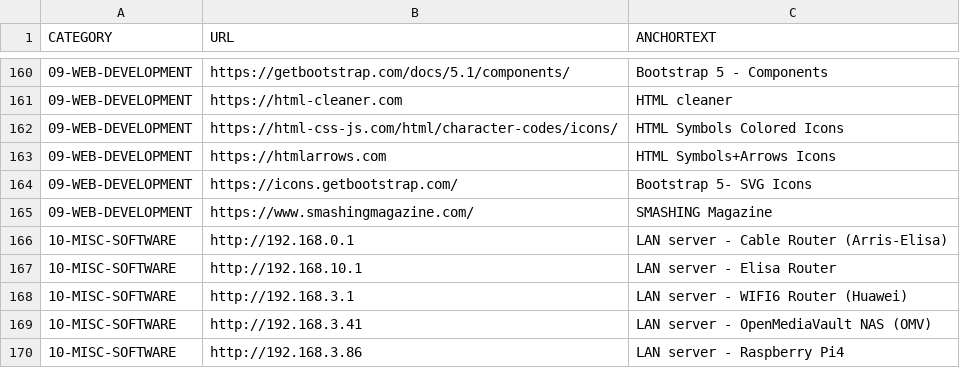
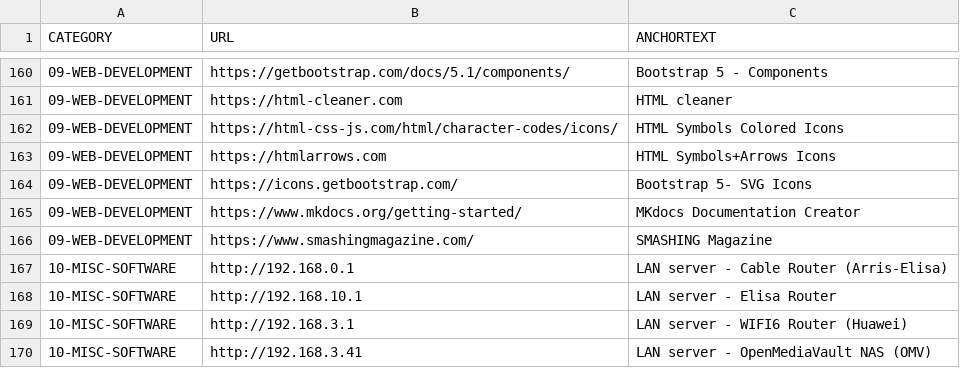
Before and after one commit to abhishek-paliwal/PROJECTS-REACTJS, a CSV file: app01-homepage/src/data/data_out/combinedCategoryLinksData.csv, drawn as a sheet; only a part is shown, gaps mark what is left out; the shorter side is filled out with more unchanged rows.

```diff
--- a/app01-homepage/src/data/data_out/combinedCategoryLinksData.csv
+++ b/app01-homepage/src/data/data_out/combinedCategoryLinksData.csv
@@ -164,2 +164,3 @@ CATEGORY;URL;ANCHORTEXT
 09-WEB-DEVELOPMENT;https://icons.getbootstrap.com/;Bootstrap 5- SVG Icons
+09-WEB-DEVELOPMENT;https://www.mkdocs.org/getting-started/;MKdocs Documentation Creator
 09-WEB-DEVELOPMENT;https://www.smashingmagazine.com/;SMASHING Magazine
```
Also changed, not shown: 3 other files.
